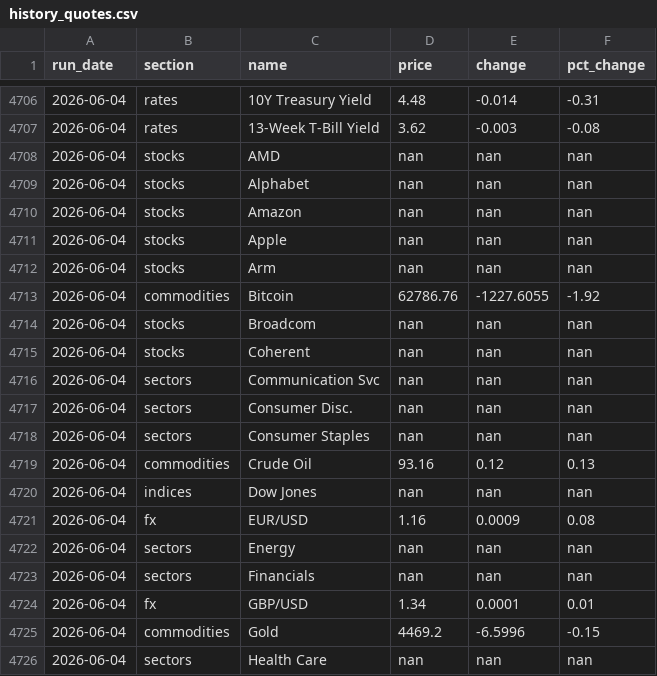
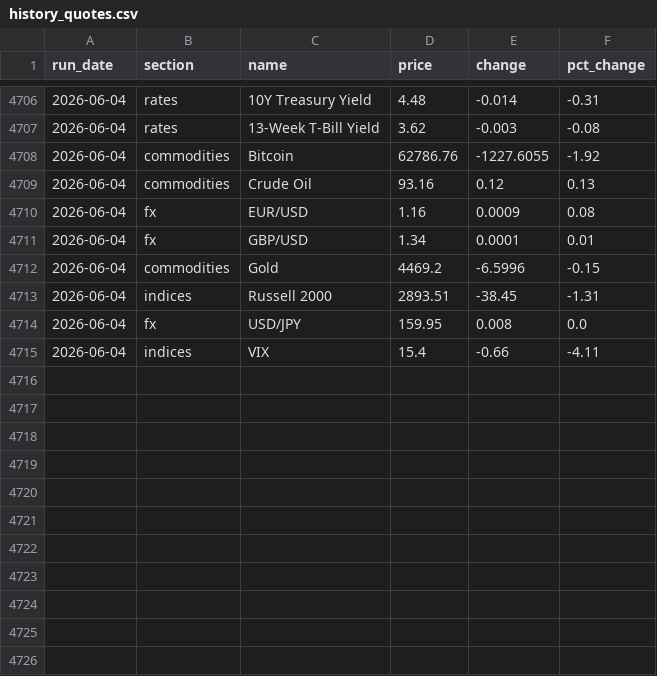
Before and after one commit to saumikvij-gif/Market-Summary-Bot, a CSV file: history_quotes.csv, drawn as a sheet; only a part is shown, gaps mark what is left out; the shorter side is filled out with more unchanged rows; the diff covers the shown part only.

```diff
--- a/history_quotes.csv
+++ b/history_quotes.csv
@@ -4707,20 +4707,6 @@ run_date,section,name,price,change,pct_change
 2026-06-04,rates,13-Week T-Bill Yield,3.62,-0.003,-0.08
-2026-06-04,stocks,AMD,nan,nan,nan
-2026-06-04,stocks,Alphabet,nan,nan,nan
-2026-06-04,stocks,Amazon,nan,nan,nan
-2026-06-04,stocks,Apple,nan,nan,nan
-2026-06-04,stocks,Arm,nan,nan,nan
 2026-06-04,commodities,Bitcoin,62786.76,-1227.6055,-1.92
-2026-06-04,stocks,Broadcom,nan,nan,nan
-2026-06-04,stocks,Coherent,nan,nan,nan
-2026-06-04,sectors,Communication Svc,nan,nan,nan
-2026-06-04,sectors,Consumer Disc.,nan,nan,nan
-2026-06-04,sectors,Consumer Staples,nan,nan,nan
 2026-06-04,commodities,Crude Oil,93.16,0.12,0.13
-2026-06-04,indices,Dow Jones,nan,nan,nan
 2026-06-04,fx,EUR/USD,1.16,0.0009,0.08
-2026-06-04,sectors,Energy,nan,nan,nan
-2026-06-04,sectors,Financials,nan,nan,nan
 2026-06-04,fx,GBP/USD,1.34,0.0001,0.01
 2026-06-04,commodities,Gold,4469.2,-6.5996,-0.15
-2026-06-04,sectors,Health Care,nan,nan,nan
```
Also changed, not shown: 13 removed rows elsewhere in this file.
